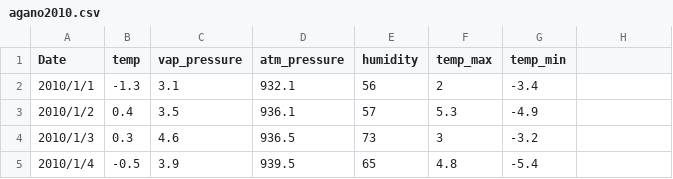
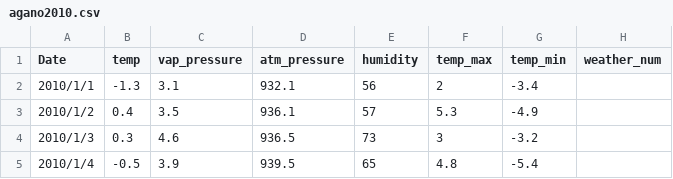
Before and after one commit to shiho-aoki/seibututoukei, a CSV file: seibututoukei/data/weather/agano2010.csv, drawn as a sheet; only a part is shown.

```diff
--- a/seibututoukei/data/weather/agano2010.csv
+++ b/seibututoukei/data/weather/agano2010.csv
@@ -1,2 +1,2 @@
-Date,temp,vap_pressure,atm_pressure,humidity,temp_max,temp_min,
+Date,temp,vap_pressure,atm_pressure,humidity,temp_max,temp_min,weather_num
 2010/1/1,-1.3,3.1,932.1,56,2,-3.4,
```
Also changed, not shown: seibututoukei/data/weather/Okinawa2000.csv, seibututoukei/data/weather/Osaka2000.csv, 46 other files.
